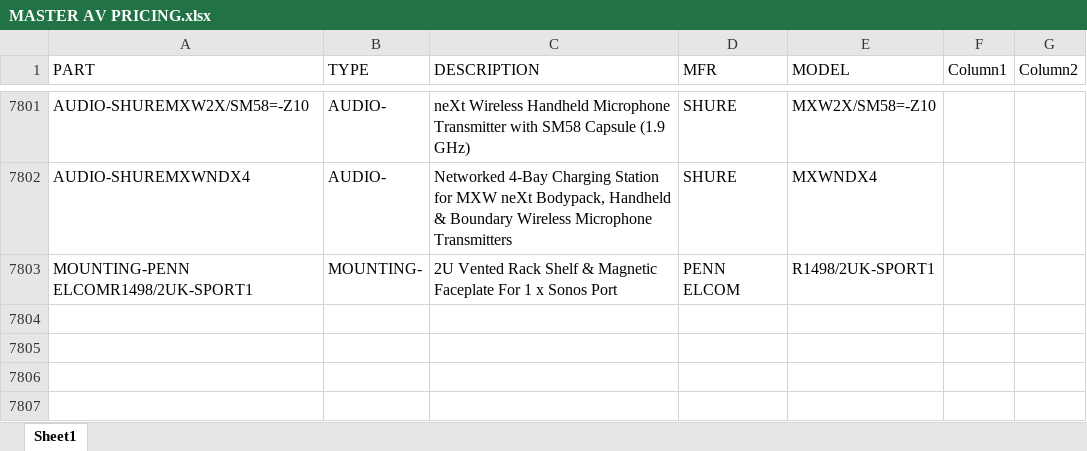
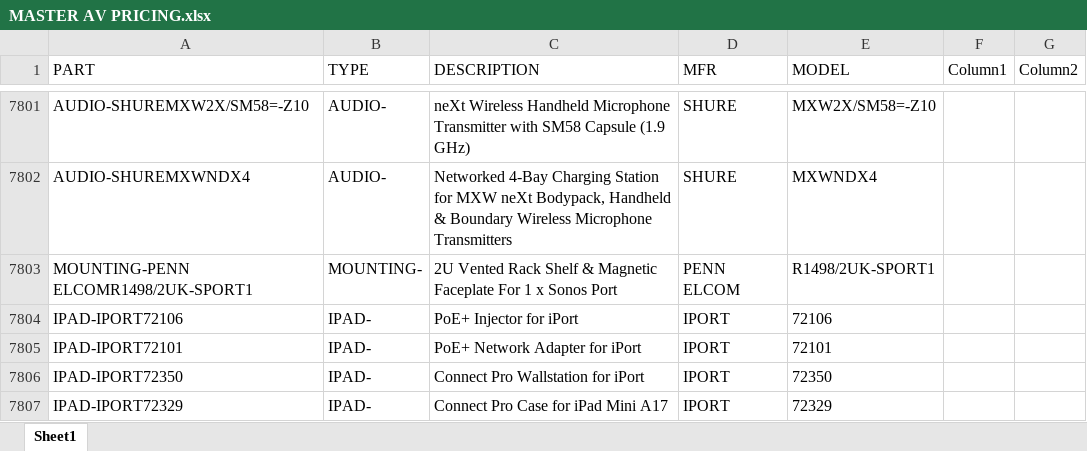
Before and after one commit to bruceb85/av_equipment_list, an Excel workbook: MASTER AV PRICING.xlsx, sheet Sheet1, drawn as a sheet; only a part is shown, gaps mark what is left out; values as stored, in another font and other column widths than the file's, no borders; conditional formats and table styles not drawn; the diff names each change by its address in the sheet, - before the commit and + after, or states it on an @@ line.

Commit message:
added iport

```diff
--- a/MASTER AV PRICING.xlsx (sheet Sheet1)
+++ b/MASTER AV PRICING.xlsx (sheet Sheet1)
+row 7804: IPAD-IPORT72106 | IPAD- | PoE+ Injector for iPort | IPORT | 72106
+row 7805: IPAD-IPORT72101 | IPAD- | PoE+ Network Adapter for iPort | IPORT | 72101
+row 7806: IPAD-IPORT72350 | IPAD- | Connect Pro Wallstation for iPort | IPORT | 72350
+row 7807: IPAD-IPORT72329 | IPAD- | Connect Pro Case for iPad Mini A17 | IPORT | 72329
```
